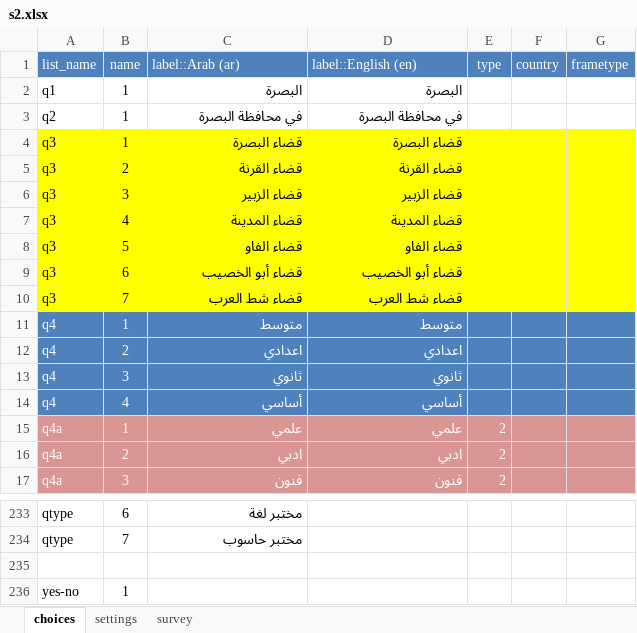
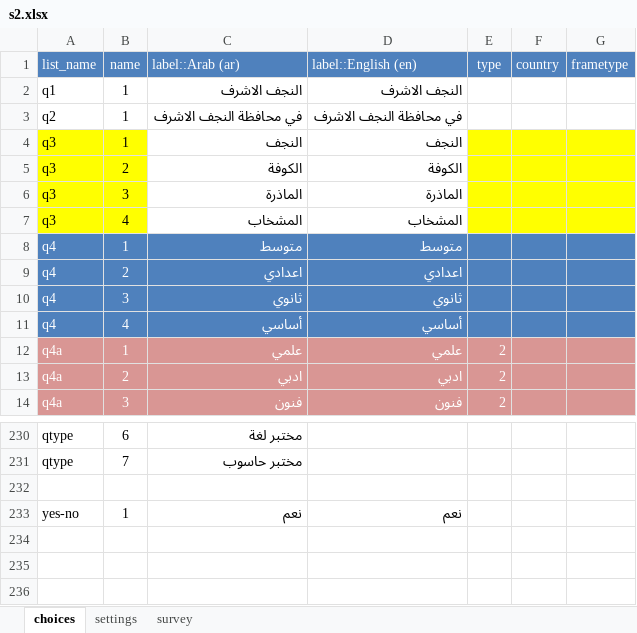
Before and after one commit to mohammed-alemara/Statistical-notebook, an Excel workbook: s2.xlsx, sheet choices, drawn as a sheet; only a part is shown, gaps mark what is left out; values as stored, in another font and other column widths than the file's, no borders; removed rows and columns are numbered as before the commit, all else as after; the diff names each change by its address in the sheet, - before the commit and + after, or states it on an @@ line.

```diff
--- a/s2.xlsx (sheet choices)
+++ b/s2.xlsx (sheet choices)
-C2 (label::Arab (ar)): البصرة
+C2 (label::Arab (ar)): النجف الاشرف
-D2 (label::English (en)): البصرة
+D2 (label::English (en)): النجف الاشرف
-C3 (label::Arab (ar)): في محافظة البصرة
+C3 (label::Arab (ar)): في محافظة النجف الاشرف
-D3 (label::English (en)): في محافظة البصرة
+D3 (label::English (en)): في محافظة النجف الاشرف
-C4 (label::Arab (ar)): قضاء البصرة
+C4 (label::Arab (ar)): النجف
-C4:D7 fill: #FFFF00
+C4:D7 fill: none
-D4 (label::English (en)): قضاء البصرة
+D4 (label::English (en)): النجف
-C5 (label::Arab (ar)): قضاء القرنة
+C5 (label::Arab (ar)): الكوفة
-D5 (label::English (en)): قضاء القرنة
+D5 (label::English (en)): الكوفة
-C6 (label::Arab (ar)): قضاء الزبير
+C6 (label::Arab (ar)): الماذرة
-D6 (label::English (en)): قضاء الزبير
+D6 (label::English (en)): الماذرة
-C7 (label::Arab (ar)): قضاء المدينة
+C7 (label::Arab (ar)): المشخاب
-D7 (label::English (en)): قضاء المدينة
+D7 (label::English (en)): المشخاب
-row 8: q3 | 5 | قضاء الفاو | قضاء الفاو
-row 9: q3 | 6 | قضاء أبو الخصيب | قضاء أبو الخصيب
-row 10: q3 | 7 | قضاء شط العرب | قضاء شط العرب
-C233 (label::Arab (ar)): (empty)
+C233 (label::Arab (ar)): نعم
-D233 (label::English (en)): (empty)
+D233 (label::English (en)): نعم
```
Also changed, not shown: sheet survey, hidden cells.
